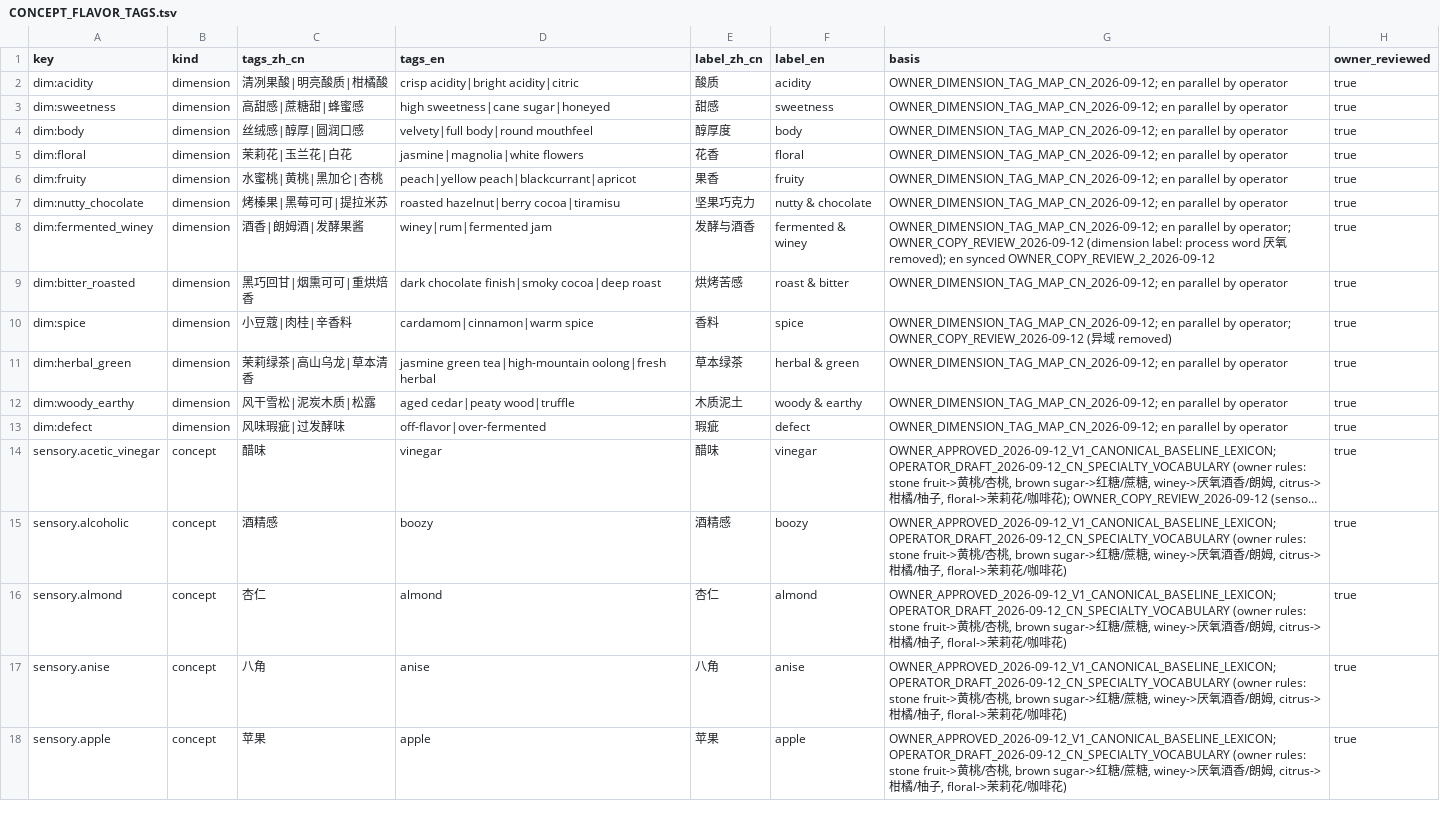
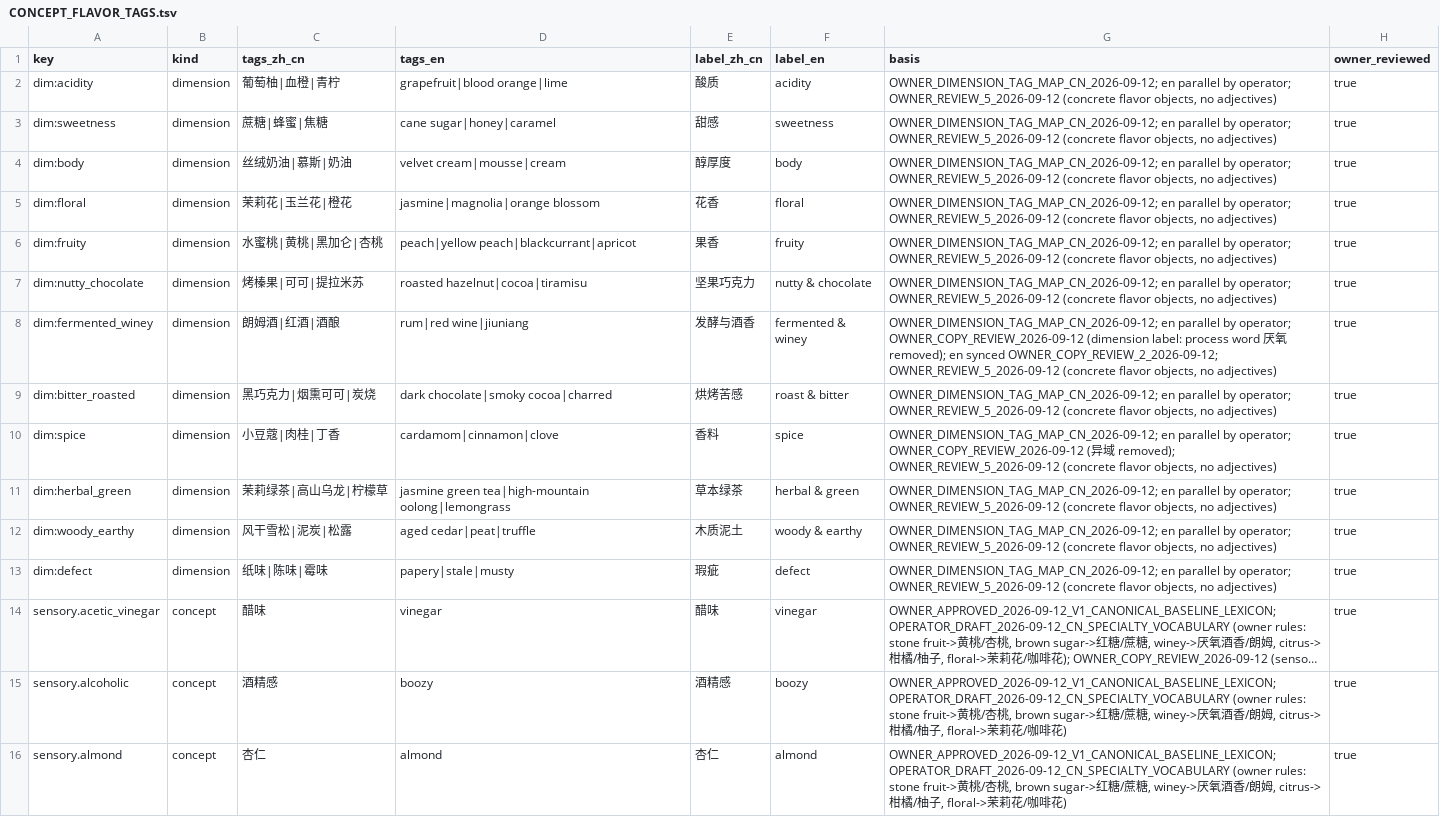
Before and after one commit to dpan538/coffee-flavor-research, a TSV file: db/data/product-vector-v1/CONCEPT_FLAVOR_TAGS.tsv, drawn as a sheet; only a part is shown; the shorter side is filled out with more unchanged rows; long unchanged cells end in …; the diff names each change by its address in the sheet, - before the commit and + after, or states it on an @@ line.

```diff
--- a/db/data/product-vector-v1/CONCEPT_FLAVOR_TAGS.tsv
+++ b/db/data/product-vector-v1/CONCEPT_FLAVOR_TAGS.tsv
-C2 (tags_zh_cn): 清冽果酸|明亮酸质|柑橘酸
+C2 (tags_zh_cn): 葡萄柚|血橙|青柠
-D2 (tags_en): crisp acidity|bright acidity|citric
+D2 (tags_en): grapefruit|blood orange|lime
-G2:G7 (basis): …parallel by operator
+G2:G7 (basis): …parallel by operator; OWNER_REVIEW_5_2026-09-12 (concrete flavor objects, no adjectives)
-C3 (tags_zh_cn): 高甜感|蔗糖甜|蜂蜜感
+C3 (tags_zh_cn): 蔗糖|蜂蜜|焦糖
-D3 (tags_en): high sweetness|cane sugar|honeyed
+D3 (tags_en): cane sugar|honey|caramel
-C4 (tags_zh_cn): 丝绒感|醇厚|圆润口感
+C4 (tags_zh_cn): 丝绒奶油|慕斯|奶油
-D4 (tags_en): velvety|full body|round mouthfeel
+D4 (tags_en): velvet cream|mousse|cream
-C5 (tags_zh_cn): 茉莉花|玉兰花|白花
+C5 (tags_zh_cn): 茉莉花|玉兰花|橙花
-D5 (tags_en): jasmine|magnolia|white flowers
+D5 (tags_en): jasmine|magnolia|orange blossom
-C7 (tags_zh_cn): 烤榛果|黑莓可可|提拉米苏
+C7 (tags_zh_cn): 烤榛果|可可|提拉米苏
-D7 (tags_en): roasted hazelnut|berry cocoa|tiramisu
+D7 (tags_en): roasted hazelnut|cocoa|tiramisu
-C8 (tags_zh_cn): 酒香|朗姆酒|发酵果酱
+C8 (tags_zh_cn): 朗姆酒|红酒|酒酿
-D8 (tags_en): winey|rum|fermented jam
+D8 (tags_en): rum|red wine|jiuniang
-G8 (basis): …en synced OWNER_COPY_REVIEW_2_2026-09-12
+G8 (basis): …en synced OWNER_COPY_REVIEW_2_2026-09-12; OWNER_REVIEW_5_2026-09-12 (concrete flavor objects, no adjectives)
-C9 (tags_zh_cn): 黑巧回甘|烟熏可可|重烘焙香
+C9 (tags_zh_cn): 黑巧克力|烟熏可可|炭烧
-D9 (tags_en): dark chocolate finish|smoky cocoa|deep roast
+D9 (tags_en): dark chocolate|smoky cocoa|charred
-G9 (basis): …parallel by operator
+G9 (basis): …parallel by operator; OWNER_REVIEW_5_2026-09-12 (concrete flavor objects, no adjectives)
-C10 (tags_zh_cn): 小豆蔻|肉桂|辛香料
+C10 (tags_zh_cn): 小豆蔻|肉桂|丁香
-D10 (tags_en): cardamom|cinnamon|warm spice
+D10 (tags_en): cardamom|cinnamon|clove
-G10 (basis): …域 removed)
+G10 (basis): …域 removed); OWNER_REVIEW_5_2026-09-12 (concrete flavor objects, no adjectives)
-C11 (tags_zh_cn): 茉莉绿茶|高山乌龙|草本清香
+C11 (tags_zh_cn): 茉莉绿茶|高山乌龙|柠檬草
-D11 (tags_en): …green tea|high-mountain oolong|fresh herbal
+D11 (tags_en): …green tea|high-mountain oolong|lemongrass
-G11:G13 (basis): …parallel by operator
+G11:G13 (basis): …parallel by operator; OWNER_REVIEW_5_2026-09-12 (concrete flavor objects, no adjectives)
-C12 (tags_zh_cn): 风干雪松|泥炭木质|松露
+C12 (tags_zh_cn): 风干雪松|泥炭|松露
-D12 (tags_en): aged cedar|peaty wood|truffle
+D12 (tags_en): aged cedar|peat|truffle
-C13 (tags_zh_cn): 风味瑕疵|过发酵味
+C13 (tags_zh_cn): 纸味|陈味|霉味
-D13 (tags_en): off-flavor|over-fermented
+D13 (tags_en): papery|stale|musty
```
Also changed, not shown: db/data/product-vector-v1/CN_CONSUMER_FLAVOR_LEXICON.tsv, db/data/product-vector-v1/QUESTION_BANK.tsv, 24 other files.
